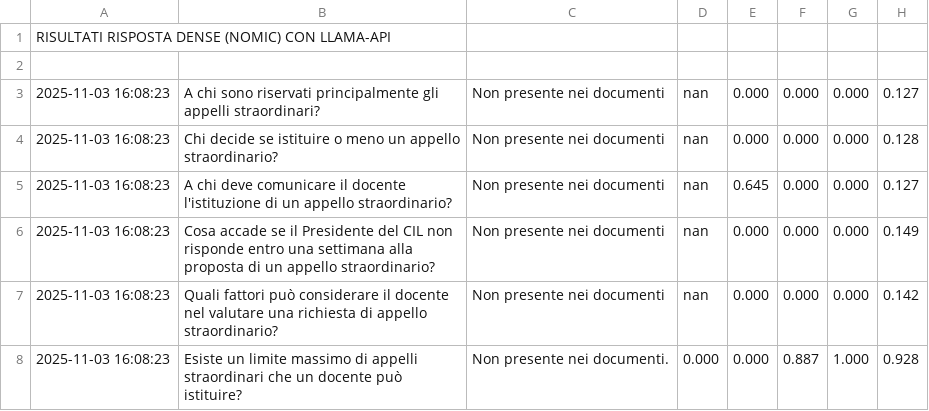
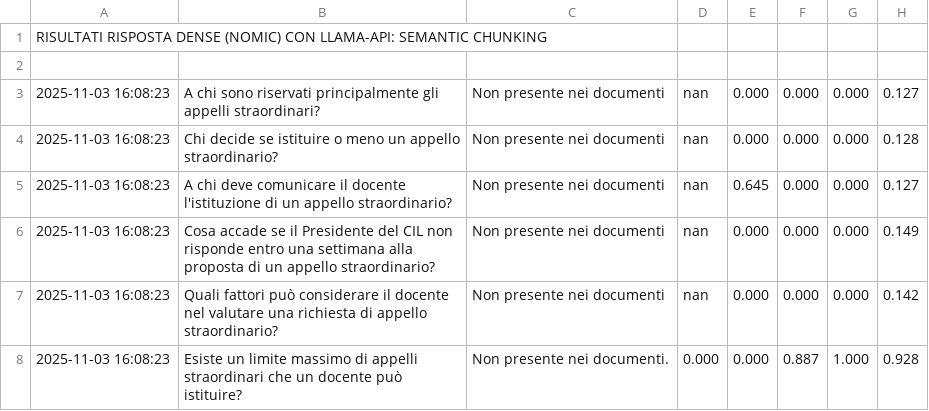
Before and after one commit to mariotti-michele/rag-agentic-ai-unipg, a CSV file: agents/evaluations/multi_v1/ragas_results_dense.csv, drawn as a sheet; only a part is shown.

```diff
--- a/agents/evaluations/multi_v1/ragas_results_dense.csv
+++ b/agents/evaluations/multi_v1/ragas_results_dense.csv
@@ -1,2 +1,2 @@
-RISULTATI RISPOSTA DENSE (NOMIC) CON LLAMA-API
+RISULTATI RISPOSTA DENSE (NOMIC) CON LLAMA-API: SEMANTIC CHUNKING
 
```
Also changed, not shown: agents/evaluations/multi_v1/ragas_results_hybrid.csv, agents/evaluations/multi_v1/ragas_results_sparse.csv.
